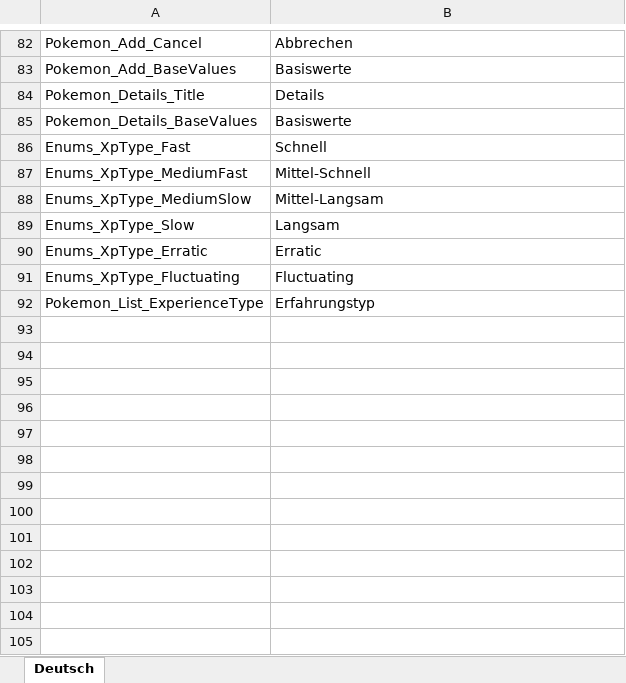
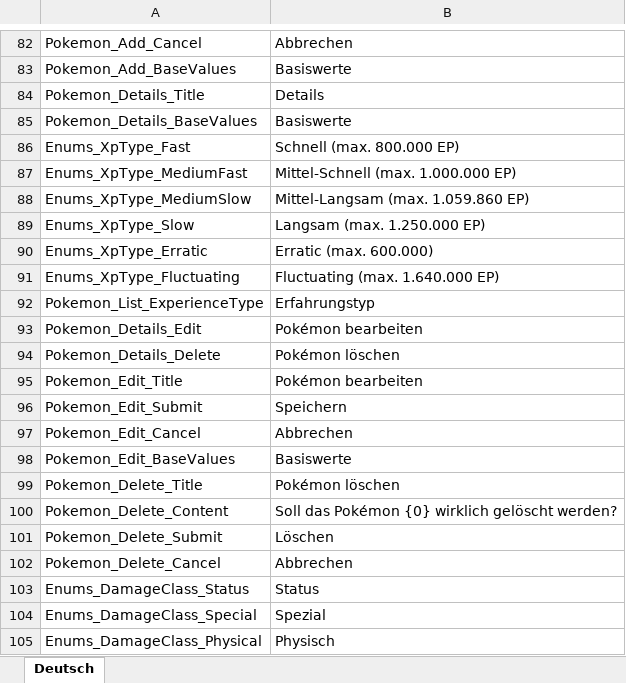
Before and after one commit to CodingLizards/poketools-web, an Excel workbook: Coding.Lizards.Pokemon.Tools.Web/Strings/Texts.xlsx, sheet Deutsch, drawn as a sheet; only a part is shown, gaps mark what is left out; values as stored, in another font and other column widths than the file's, no borders; the diff covers the shown part only; the diff names each change by its address in the sheet, - before the commit and + after, or states it on an @@ line.

```diff
--- a/Coding.Lizards.Pokemon.Tools.Web/Strings/Texts.xlsx (sheet Deutsch)
+++ b/Coding.Lizards.Pokemon.Tools.Web/Strings/Texts.xlsx (sheet Deutsch)
-B86: Schnell
+B86: Schnell (max. 800.000 EP)
-B87: Mittel-Schnell
+B87: Mittel-Schnell (max. 1.000.000 EP)
-B88: Mittel-Langsam
+B88: Mittel-Langsam (max. 1.059.860 EP)
-B89: Langsam
+B89: Langsam (max. 1.250.000 EP)
-B90: Erratic
+B90: Erratic (max. 600.000)
-B91: Fluctuating
+B91: Fluctuating (max. 1.640.000 EP)
+row 93: Pokemon_Details_Edit | Pokémon bearbeiten
+row 94: Pokemon_Details_Delete | Pokémon löschen
+row 95: Pokemon_Edit_Title | Pokémon bearbeiten
+row 96: Pokemon_Edit_Submit | Speichern
+row 97: Pokemon_Edit_Cancel | Abbrechen
+row 98: Pokemon_Edit_BaseValues | Basiswerte
+row 99: Pokemon_Delete_Title | Pokémon löschen
+row 100: Pokemon_Delete_Content | Soll das Pokémon {0} wirklich gelöscht werden?
+row 101: Pokemon_Delete_Submit | Löschen
+row 102: Pokemon_Delete_Cancel | Abbrechen
+row 103: Enums_DamageClass_Status | Status
+row 104: Enums_DamageClass_Special | Spezial
+row 105: Enums_DamageClass_Physical | Physisch
```
Also changed, not shown: 34 added rows elsewhere in this sheet, 13 other files.
